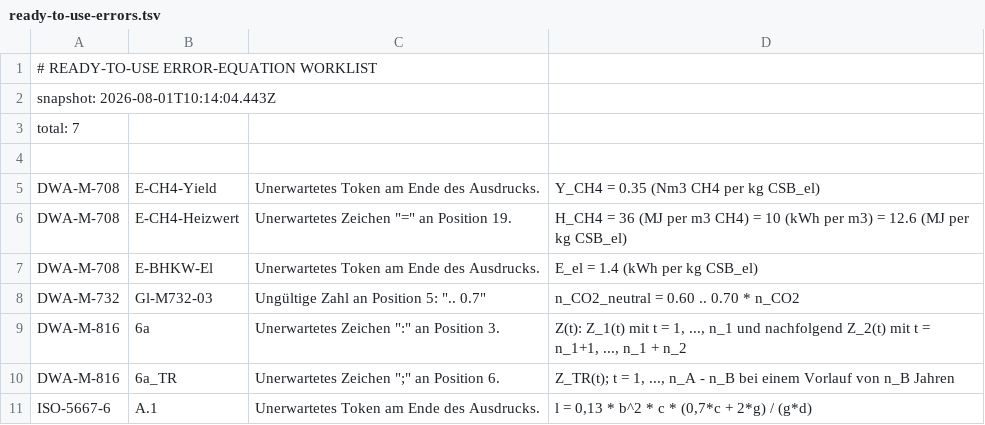
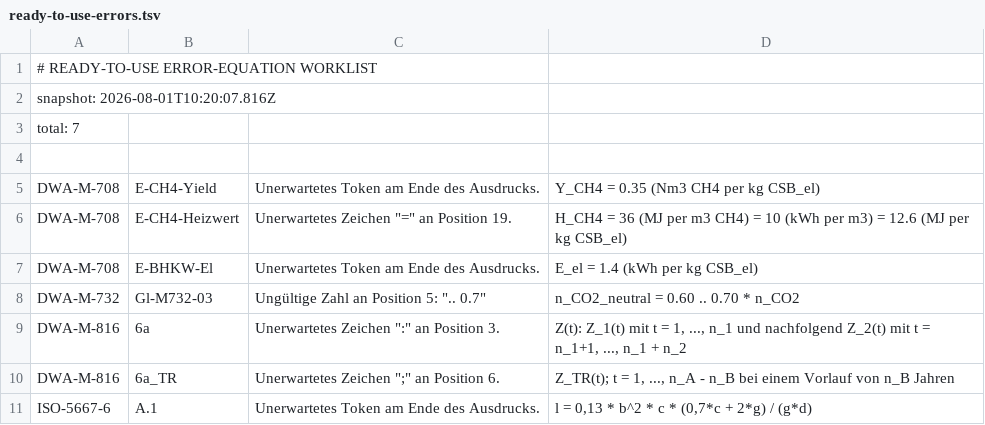
Before and after one commit to alvaroburgos-ek/ekowai, a TSV file: scripts/reasoning-map/ready-to-use-errors.tsv, drawn as a sheet.

```diff
--- a/scripts/reasoning-map/ready-to-use-errors.tsv
+++ b/scripts/reasoning-map/ready-to-use-errors.tsv
@@ -1,3 +1,3 @@
 # READY-TO-USE ERROR-EQUATION WORKLIST
-snapshot: 2026-08-01T10:14:04.443Z
+snapshot: 2026-08-01T10:20:07.816Z
 total: 7
```
Also changed, not shown: 4 other files.
